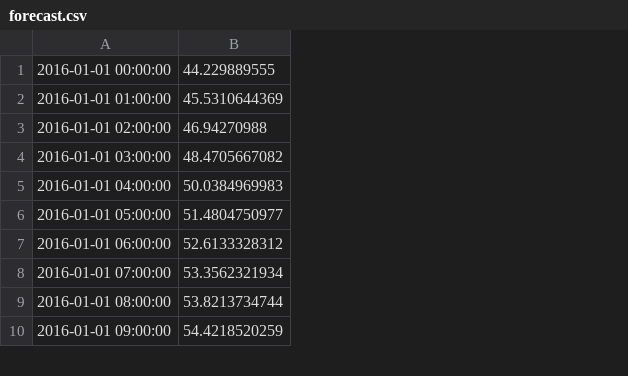
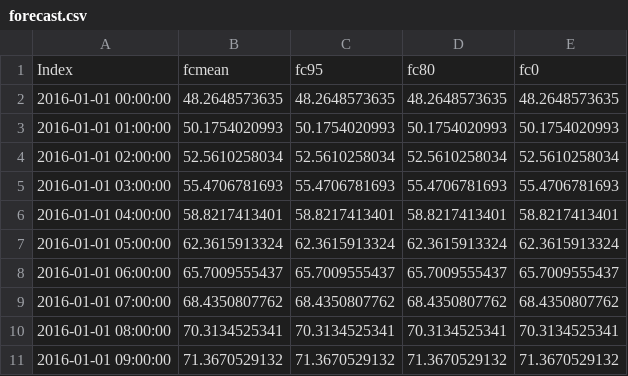
Before and after one commit to nherbaut/vCDN, a CSV file: offline/time/forecast.csv, drawn as a sheet; only a part is shown; removed rows and columns are numbered as before the commit, all else as after; the diff names each change by its address in the sheet, - before the commit and + after, or states it on an @@ line.

```diff
--- a/offline/time/forecast.csv
+++ b/offline/time/forecast.csv
-column B, rows 1-10: 44.229889555 | 45.5310644369 | 46.94270988 | 48.4705667082 | 50.0384969983 | 51.4804750977 | 52.6133328312 | 53.3562321934 | 53.8213734744 | 54.4218520259
+column B, rows 2-11: 48.2648573635 | 50.1754020993 | 52.5610258034 | 55.4706781693 | 58.8217413401 | 62.3615913324 | 65.7009555437 | 68.4350807762 | 70.3134525341 | 71.3670529132
+column C, rows 2-11: 48.2648573635 | 50.1754020993 | 52.5610258034 | 55.4706781693 | 58.8217413401 | 62.3615913324 | 65.7009555437 | 68.4350807762 | 70.3134525341 | 71.3670529132
+column D, rows 2-11: 48.2648573635 | 50.1754020993 | 52.5610258034 | 55.4706781693 | 58.8217413401 | 62.3615913324 | 65.7009555437 | 68.4350807762 | 70.3134525341 | 71.3670529132
+column E, rows 2-11: 48.2648573635 | 50.1754020993 | 52.5610258034 | 55.4706781693 | 58.8217413401 | 62.3615913324 | 65.7009555437 | 68.4350807762 | 70.3134525341 | 71.3670529132
+row 1: Index | fcmean | fc95 | fc80 | fc0
```
Also changed, not shown: 7 other files.
